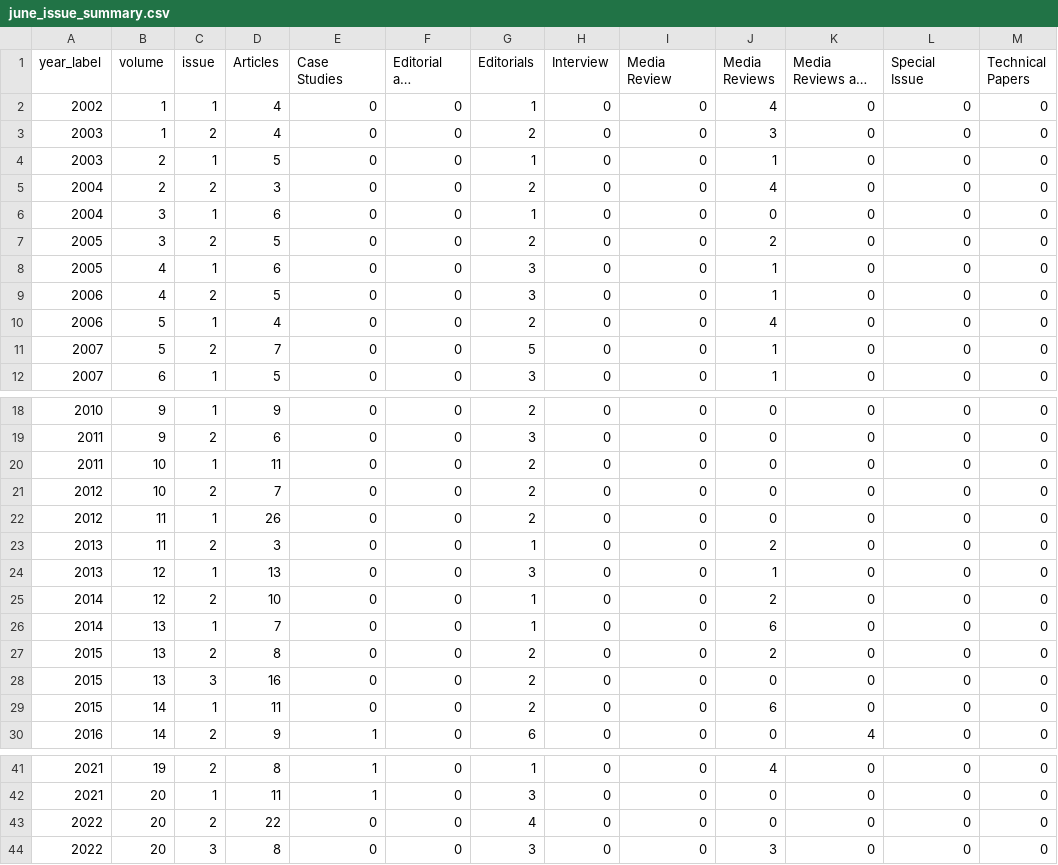
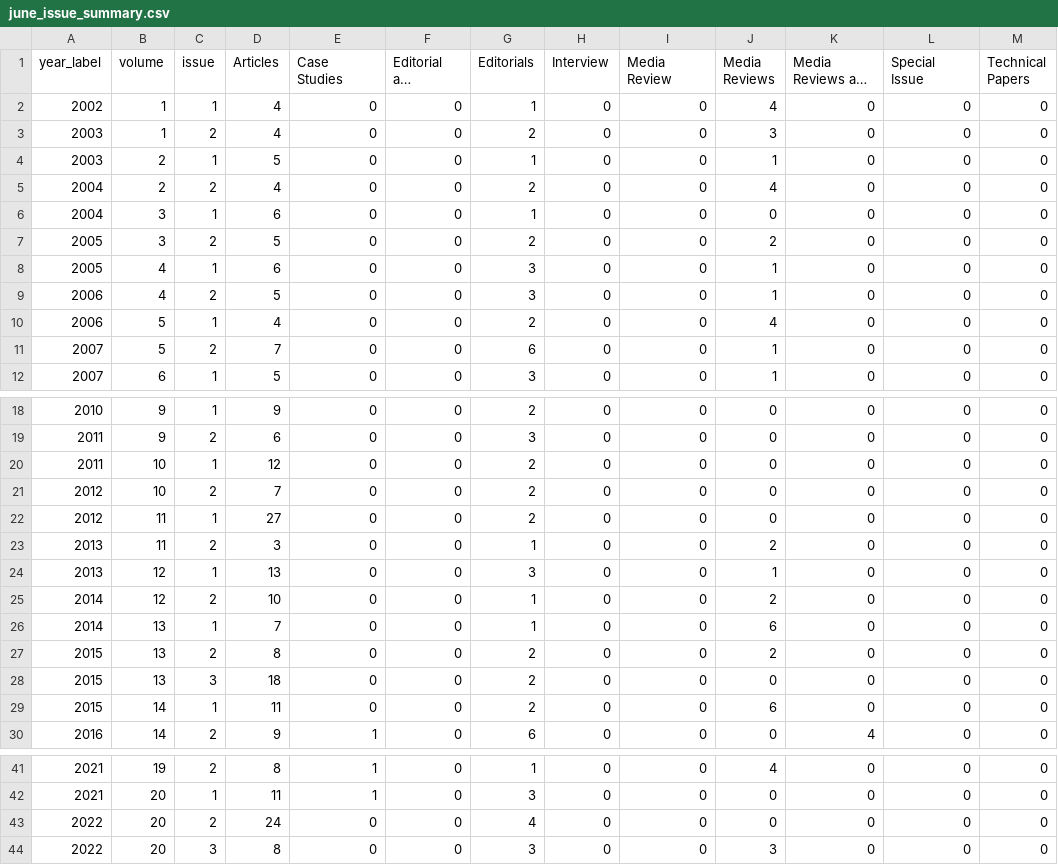
Before and after one commit to ajuavinett/JUNE_Utilities, a CSV file: data/june_issue_summary.csv, drawn as a sheet; only a part is shown, gaps mark what is left out; long unchanged cells end in ….

```diff
--- a/data/june_issue_summary.csv
+++ b/data/june_issue_summary.csv
@@ -4,3 +4,3 @@
 2003,2,1,5,0,0,1,0,0,1,0,0,0
-2004,2,2,3,0,0,2,0,0,4,0,0,0
+2004,2,2,4,0,0,2,0,0,4,0,0,0
 2004,3,1,6,0,0,1,0,0,0,0,0,0
@@ -10,3 +10,3 @@
 2006,5,1,4,0,0,2,0,0,4,0,0,0
-2007,5,2,7,0,0,5,0,0,1,0,0,0
+2007,5,2,7,0,0,6,0,0,1,0,0,0
 2007,6,1,5,0,0,3,0,0,1,0,0,0
@@ -19,5 +19,5 @@
 2011,9,2,6,0,0,3,0,0,0,0,0,0
-2011,10,1,11,0,0,2,0,0,0,0,0,0
+2011,10,1,12,0,0,2,0,0,0,0,0,0
 2012,10,2,7,0,0,2,0,0,0,0,0,0
-2012,11,1,26,0,0,2,0,0,0,0,0,0
+2012,11,1,27,0,0,2,0,0,0,0,0,0
 2013,11,2,3,0,0,1,0,0,2,0,0,0
@@ -27,3 +27,3 @@
 2015,13,2,8,0,0,2,0,0,2,0,0,0
-2015,13,3,16,0,0,2,0,0,0,0,0,0
+2015,13,3,18,0,0,2,0,0,0,0,0,0
 2015,14,1,11,0,0,2,0,0,6,0,0,0
@@ -42,3 +42,3 @@
 2021,20,1,11,1,0,3,0,0,0,0,0,0
-2022,20,2,22,0,0,4,0,0,0,0,0,0
+2022,20,2,24,0,0,4,0,0,0,0,0,0
 2022,20,3,8,0,0,3,0,0,3,0,0,0
```
Also changed, not shown: data/june_inventory.csv, 9 other files.
